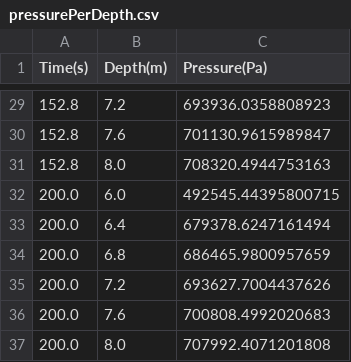
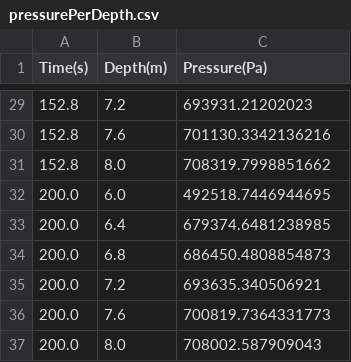
Before and after one commit to ssribeiroLMMP/Thesis, a CSV file: PostProcessing/Cases/TransWellSimulatorRZ_8Cyl_MeshTest_MF10/pressurePerDepth.csv, drawn as a sheet; only a part is shown, gaps mark what is left out; the diff covers the shown part only.

```diff
--- a/PostProcessing/Cases/TransWellSimulatorRZ_8Cyl_MeshTest_MF10/pressurePerDepth.csv
+++ b/PostProcessing/Cases/TransWellSimulatorRZ_8Cyl_MeshTest_MF10/pressurePerDepth.csv
@@ -29,9 +29,9 @@ Time(s),Depth(m),Pressure(Pa)
-152.8,7.2,693936.0358808923
-152.8,7.6,701130.9615989847
-152.8,8.0,708320.4944753163
-200.0,6.0,492545.44395800715
-200.0,6.4,679378.6247161494
-200.0,6.8,686465.9800957659
-200.0,7.2,693627.7004437626
-200.0,7.6,700808.4992020683
-200.0,8.0,707992.4071201808
+152.8,7.2,693931.21202023
+152.8,7.6,701130.3342136216
+152.8,8.0,708319.7998851662
+200.0,6.0,492518.7446944695
+200.0,6.4,679374.6481238985
+200.0,6.8,686450.4808854873
+200.0,7.2,693635.340506921
+200.0,7.6,700819.7364331773
+200.0,8.0,708002.587909043
```
Also changed, not shown: 27 edited cells elsewhere in this file, PostProcessing/Cases/TransWellSimulatorRZ_8Cyl_MeshTest_MF10/pressureOutput.csv, PostProcessing/Cases/TransWellSimulatorRZ_8Cyl_MeshTest_MF10/pressureProfile.csv, 7 other files.
